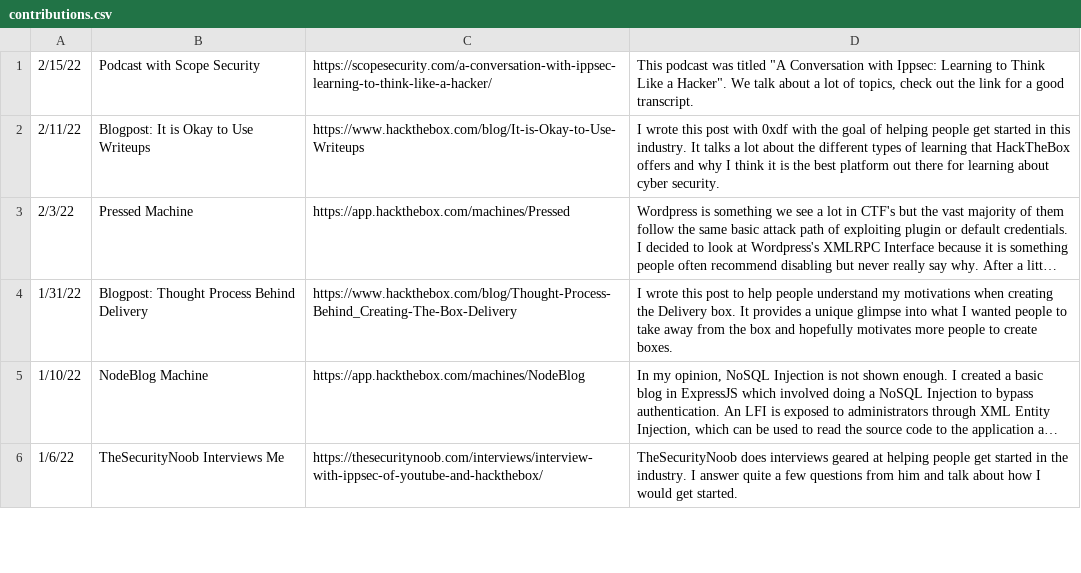
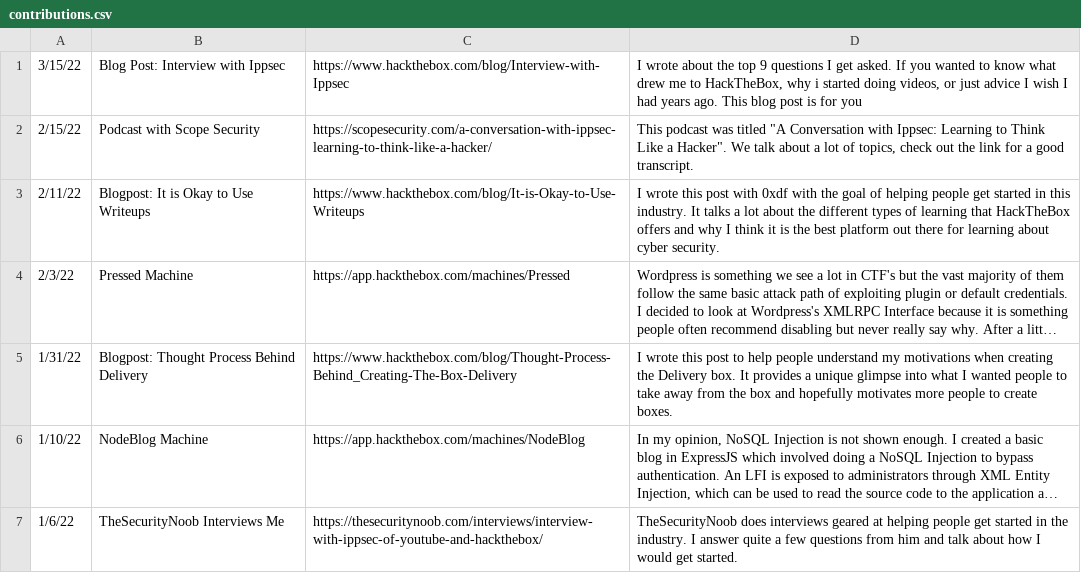
Before and after one commit to IppSec/ippsec.github.io, a CSV file: contributions/contributions.csv, drawn as a sheet; only a part is shown; long unchanged cells end in ….

Commit message:
Updated Dataset

```diff
--- a/contributions/contributions.csv
+++ b/contributions/contributions.csv
@@ -1 +1,2 @@
+3/15/22;Blog Post: Interview with Ippsec;https://www.hackthebox.com/blog/Interview-with-Ippsec;I wrote about the top 9 questions I get asked. If you wanted to know what drew me to HackTheBox, why i started doing videos, or just advice I wish I had years ago. This blog post is for you
 2/15/22;Podcast with Scope Security;https://scopesecurity.com/a-conversation-with-ippsec-learning-to-think-like-a-hacker/;This podcast was titled "A Conversation with Ippsec: Learning to Think Like a Hacker". We talk about a lot of topics, check out the link for a good transcript.
```
Also changed, not shown: 2 other files.
